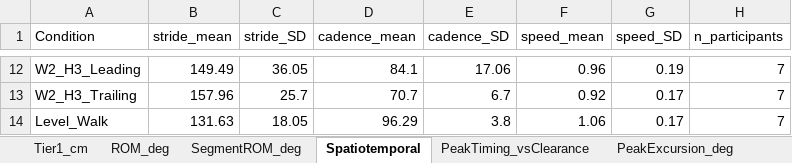
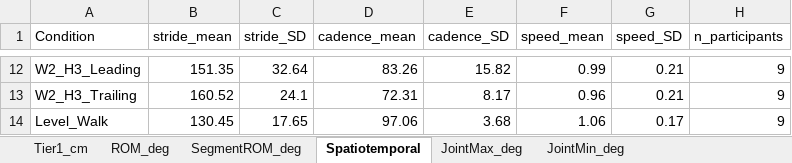
Before and after one commit to ehsansharafianm/imu-obstacle-crossing-analysis, an Excel workbook: Results/Group Analysis/GroupCrossing_YoungAdults_Summary.xlsx, sheet Spatiotemporal, drawn as a sheet; only a part is shown, gaps mark what is left out; values as stored, in another font and other column widths than the file's, no borders; the diff covers the shown part only; the diff names each change by its address in the sheet, - before the commit and + after, or states it on an @@ line.

```diff
--- a/Results/Group Analysis/GroupCrossing_YoungAdults_Summary.xlsx (sheet Spatiotemporal)
+++ b/Results/Group Analysis/GroupCrossing_YoungAdults_Summary.xlsx (sheet Spatiotemporal)
+sheet tab: JointMax_deg
+sheet tab: JointMin_deg
-B12 (stride_mean): 149.49
+B12 (stride_mean): 151.35
-C12 (stride_SD): 36.05
+C12 (stride_SD): 32.64
-D12 (cadence_mean): 84.1
+D12 (cadence_mean): 83.26
-E12 (cadence_SD): 17.06
+E12 (cadence_SD): 15.82
-F12 (speed_mean): 0.96
+F12 (speed_mean): 0.99
-G12 (speed_SD): 0.19
+G12 (speed_SD): 0.21
-H12:H14 (n_participants): 7
+H12:H14 (n_participants): 9
-B13 (stride_mean): 157.96
+B13 (stride_mean): 160.52
-C13 (stride_SD): 25.7
+C13 (stride_SD): 24.1
-D13 (cadence_mean): 70.7
+D13 (cadence_mean): 72.31
-E13 (cadence_SD): 6.7
+E13 (cadence_SD): 8.17
-F13 (speed_mean): 0.92
+F13 (speed_mean): 0.96
-G13 (speed_SD): 0.17
+G13 (speed_SD): 0.21
-B14 (stride_mean): 131.63
+B14 (stride_mean): 130.45
-C14 (stride_SD): 18.05
+C14 (stride_SD): 17.65
-D14 (cadence_mean): 96.29
+D14 (cadence_mean): 97.06
-E14 (cadence_SD): 3.8
+E14 (cadence_SD): 3.68
```
Also changed, not shown: 68 edited cells elsewhere in this sheet, sheet PeakExcursion_deg, sheet PeakDelta_deg, sheet PeakTiming_vsClearance, sheet Tier1_cm, sheet SegmentROM_deg, sheet ROM_deg, 25 other files.
